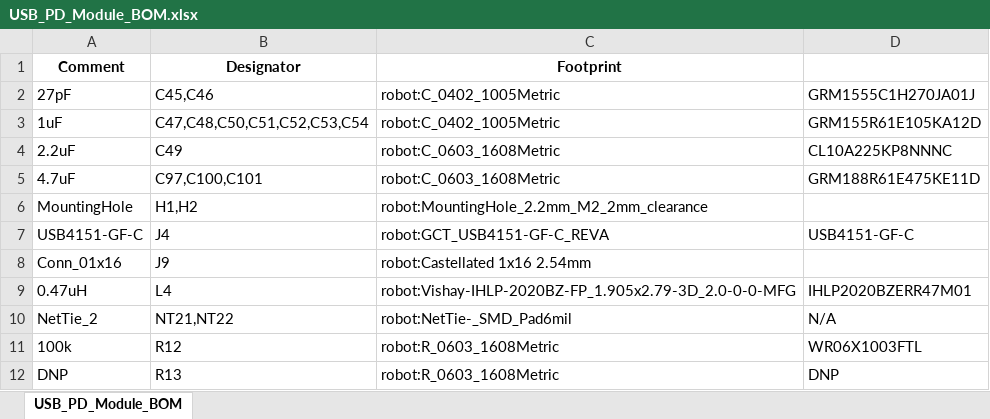
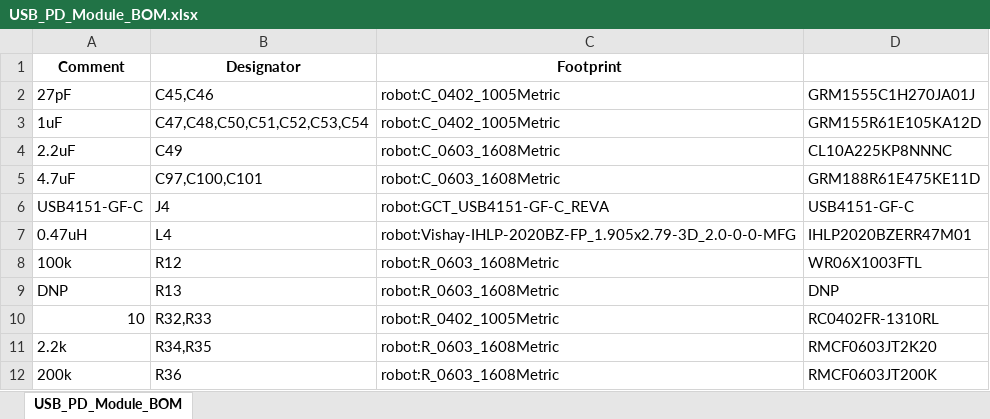
Before and after one commit to tekkura/sr-cad, an Excel workbook: pcb/robot/usb-pd-module/USB_PD_Module_BOM.xlsx, sheet USB_PD_Module_BOM, drawn as a sheet; only a part is shown; the shorter side is filled out with more unchanged rows; values as stored, in another font and other column widths than the file's, no borders; charts and pictures not drawn; the diff names each change by its address in the sheet, - before the commit and + after, or states it on an @@ line.

```diff
--- a/pcb/robot/usb-pd-module/USB_PD_Module_BOM.xlsx (sheet USB_PD_Module_BOM)
+++ b/pcb/robot/usb-pd-module/USB_PD_Module_BOM.xlsx (sheet USB_PD_Module_BOM)
-row 6: MountingHole | H1,H2 | robot:MountingHole_2.2mm_M2_2mm_clearance
-row 8: Conn_01x16 | J9 | robot:Castellated 1x16 2.54mm
-row 10: NetTie_2 | NT21,NT22 | robot:NetTie-_SMD_Pad6mil | N/A
```
Also changed, not shown: charts or pictures, pcb/robot/usb-pd-module/USB_PD_Module-top-pos.xlsx, 1 other file.
